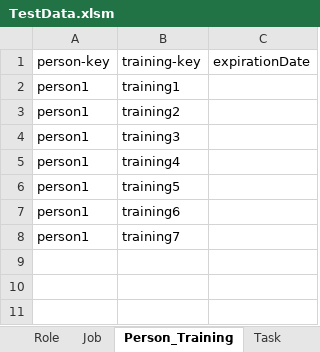
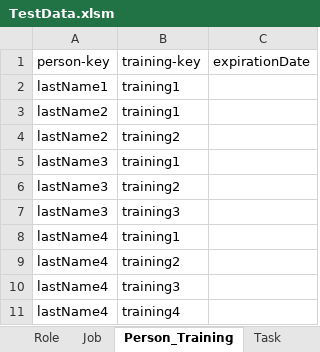
Before and after one commit to Blane245/PersonnelScheduler, an Excel workbook: TestData.xlsm, sheet Person_Training, drawn as a sheet; values as stored, in another font and other column widths than the file's, no borders; removed rows and columns are numbered as before the commit, all else as after; the diff names each change by its address in the sheet, - before the commit and + after, or states it on an @@ line.

```diff
--- a/TestData.xlsm (sheet Person_Training)
+++ b/TestData.xlsm (sheet Person_Training)
-A2: person1
+A2: lastName1
+row 3: lastName2 | training1
-A4: person1
+A4: lastName2
+row 5: lastName3 | training1
+row 6: lastName3 | training2
-A7: person1
+A7: lastName3
+row 8: lastName4 | training1
+row 9: lastName4 | training2
+row 10: lastName4 | training3
-A11: person1
+A11: lastName4
-row 6: person1 | training5
-row 7: person1 | training6
-row 8: person1 | training7
```
Also changed, not shown: 12 other files.
